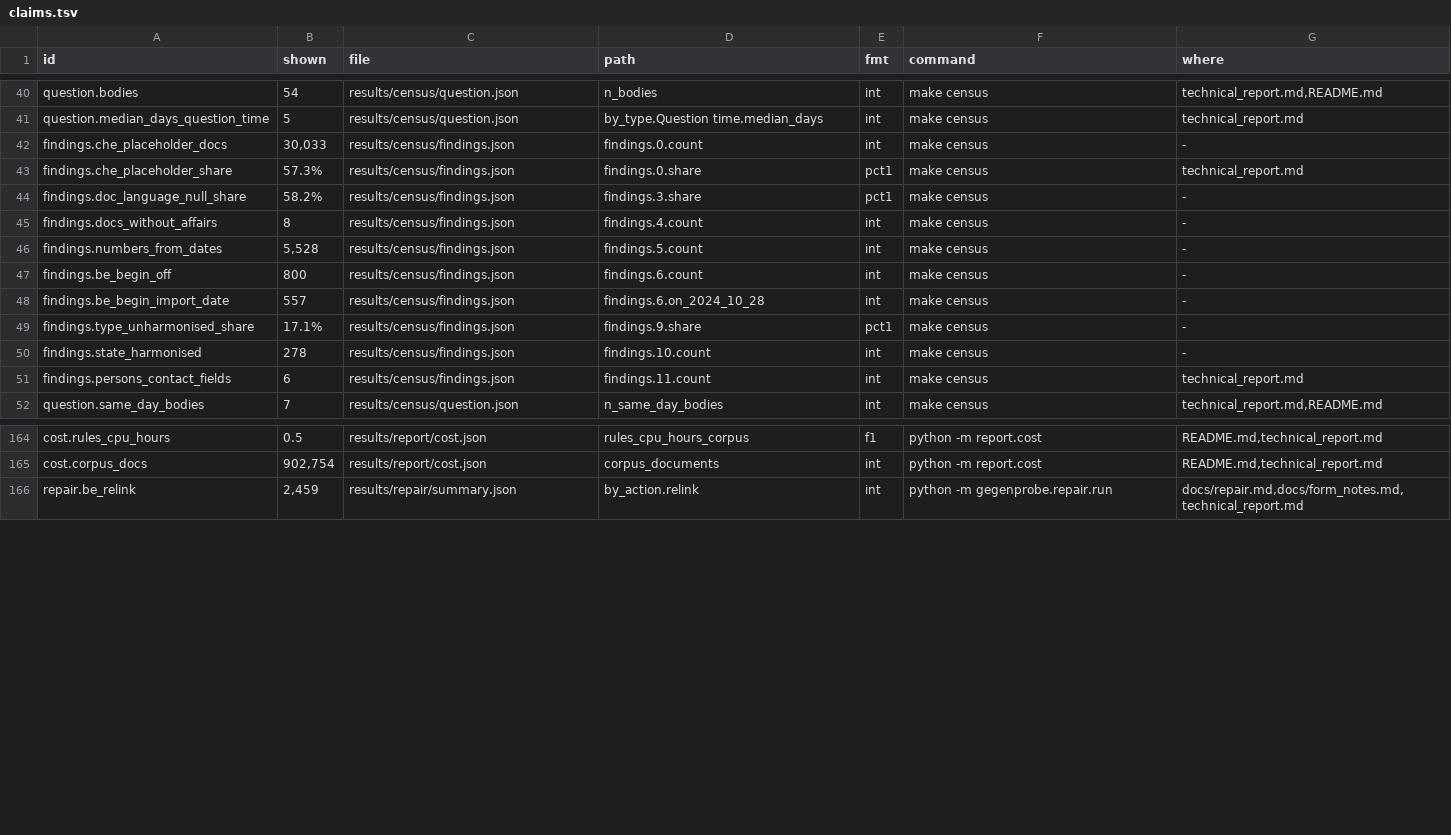
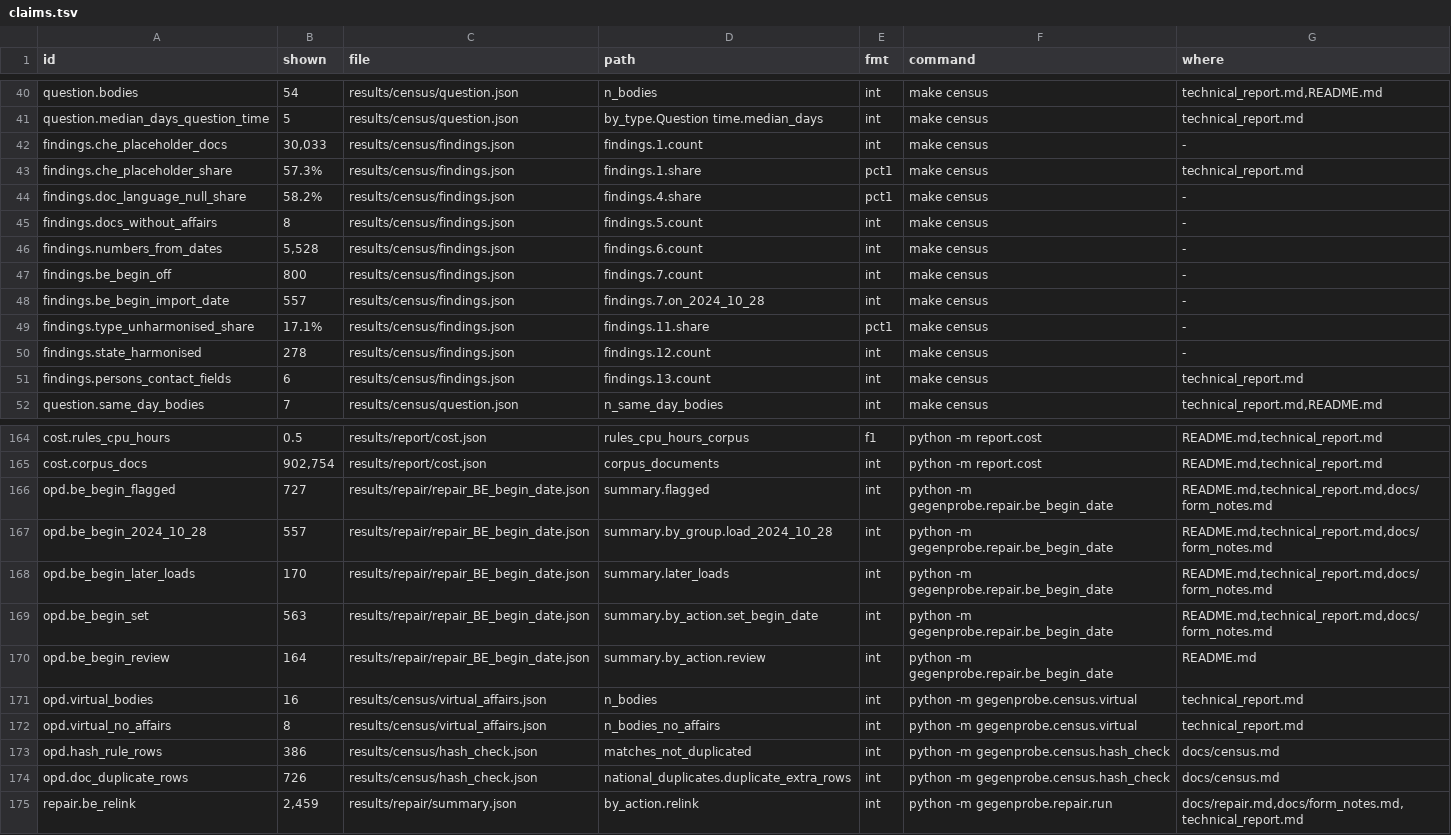
Before and after one commit to mi11ione/gegenprobe, a TSV file: track_2a/claims.tsv, drawn as a sheet; only a part is shown, gaps mark what is left out.

Commit message:
OPD reply folded in: per-finding OPD status, hash rule verified 386/386 (+726 duplicate doc rows found), BE begin-date correction list (557 + 170, matching OPD), virtual-affairs frontier (16 bodies), schema: unspecified language + virtual affairs; 'delivered' corrected to 'prepared'

```diff
--- a/track_2a/claims.tsv
+++ b/track_2a/claims.tsv
@@ -41,12 +41,12 @@ question.bodies	54	results/census/question.json	n_bodies	int	make census	technic
 question.median_days_question_time	5	results/census/question.json	by_type.Question time.median_days	int	make census	technical_report.md
-findings.che_placeholder_docs	30,033	results/census/findings.json	findings.0.count	int	make census	-
-findings.che_placeholder_share	57.3%	results/census/findings.json	findings.0.share	pct1	make census	technical_report.md
-findings.doc_language_null_share	58.2%	results/census/findings.json	findings.3.share	pct1	make census	-
-findings.docs_without_affairs	8	results/census/findings.json	findings.4.count	int	make census	-
-findings.numbers_from_dates	5,528	results/census/findings.json	findings.5.count	int	make census	-
-findings.be_begin_off	800	results/census/findings.json	findings.6.count	int	make census	-
-findings.be_begin_import_date	557	results/census/findings.json	findings.6.on_2024_10_28	int	make census	-
-findings.type_unharmonised_share	17.1%	results/census/findings.json	findings.9.share	pct1	make census	-
-findings.state_harmonised	278	results/census/findings.json	findings.10.count	int	make census	-
-findings.persons_contact_fields	6	results/census/findings.json	findings.11.count	int	make census	technical_report.md
+findings.che_placeholder_docs	30,033	results/census/findings.json	findings.1.count	int	make census	-
+findings.che_placeholder_share	57.3%	results/census/findings.json	findings.1.share	pct1	make census	technical_report.md
+findings.doc_language_null_share	58.2%	results/census/findings.json	findings.4.share	pct1	make census	-
+findings.docs_without_affairs	8	results/census/findings.json	findings.5.count	int	make census	-
+findings.numbers_from_dates	5,528	results/census/findings.json	findings.6.count	int	make census	-
+findings.be_begin_off	800	results/census/findings.json	findings.7.count	int	make census	-
+findings.be_begin_import_date	557	results/census/findings.json	findings.7.on_2024_10_28	int	make census	-
+findings.type_unharmonised_share	17.1%	results/census/findings.json	findings.11.share	pct1	make census	-
+findings.state_harmonised	278	results/census/findings.json	findings.12.count	int	make census	-
+findings.persons_contact_fields	6	results/census/findings.json	findings.13.count	int	make census	technical_report.md
 question.same_day_bodies	7	results/census/question.json	n_same_day_bodies	int	make census	technical_report.md,README.md
@@ -165,2 +165,11 @@ cost.rules_cpu_hours	0.5	results/report/cost.json	rules_cpu_hours_corpus	f1	pyth
 cost.corpus_docs	902,754	results/report/cost.json	corpus_documents	int	python -m report.cost	README.md,technical_report.md
+opd.be_begin_flagged	727	results/repair/repair_BE_begin_date.json	summary.flagged	int	python -m gegenprobe.repair.be_begin_date	README.md,technical_report.md,docs/form_notes.md
+opd.be_begin_2024_10_28	557	results/repair/repair_BE_begin_date.json	summary.by_group.load_2024_10_28	int	python -m gegenprobe.repair.be_begin_date	README.md,technical_report.md,docs/form_notes.md
+opd.be_begin_later_loads	170	results/repair/repair_BE_begin_date.json	summary.later_loads	int	python -m gegenprobe.repair.be_begin_date	README.md,technical_report.md,docs/form_notes.md
+opd.be_begin_set	563	results/repair/repair_BE_begin_date.json	summary.by_action.set_begin_date	int	python -m gegenprobe.repair.be_begin_date	README.md,technical_report.md,docs/form_notes.md
+opd.be_begin_review	164	results/repair/repair_BE_begin_date.json	summary.by_action.review	int	python -m gegenprobe.repair.be_begin_date	README.md
+opd.virtual_bodies	16	results/census/virtual_affairs.json	n_bodies	int	python -m gegenprobe.census.virtual	technical_report.md
+opd.virtual_no_affairs	8	results/census/virtual_affairs.json	n_bodies_no_affairs	int	python -m gegenprobe.census.virtual	technical_report.md
+opd.hash_rule_rows	386	results/census/hash_check.json	matches_not_duplicated	int	python -m gegenprobe.census.hash_check	docs/census.md
+opd.doc_duplicate_rows	726	results/census/hash_check.json	national_duplicates.duplicate_extra_rows	int	python -m gegenprobe.census.hash_check	docs/census.md
 repair.be_relink	2,459	results/repair/summary.json	by_action.relink	int	python -m gegenprobe.repair.run	docs/repair.md,docs/form_notes.md,technical_report.md
```
Also changed, not shown: track_2a/claims.d/census.tsv, 31 other files.
